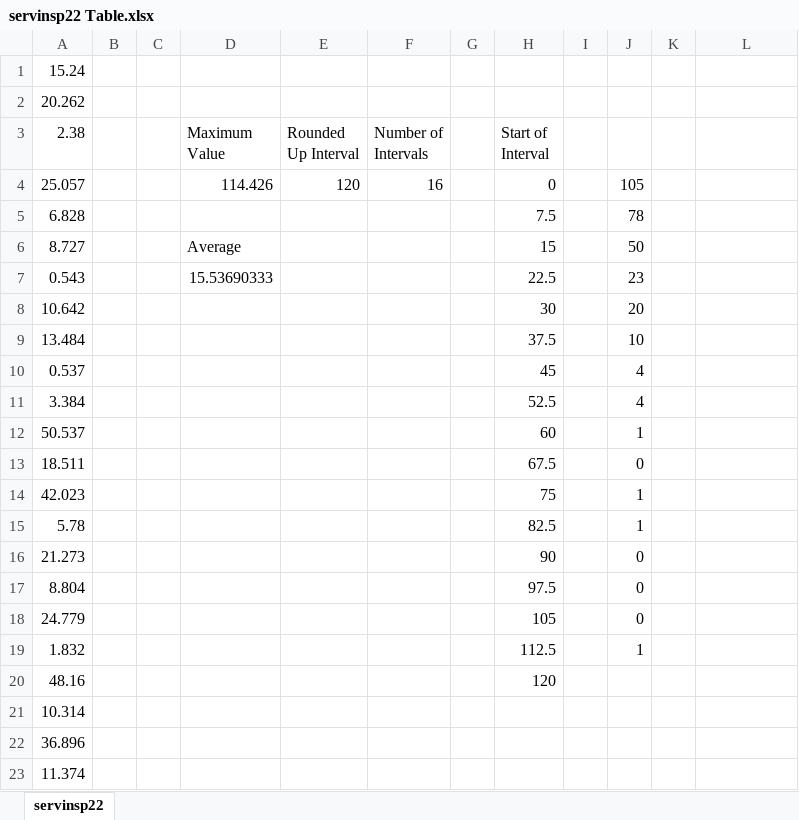
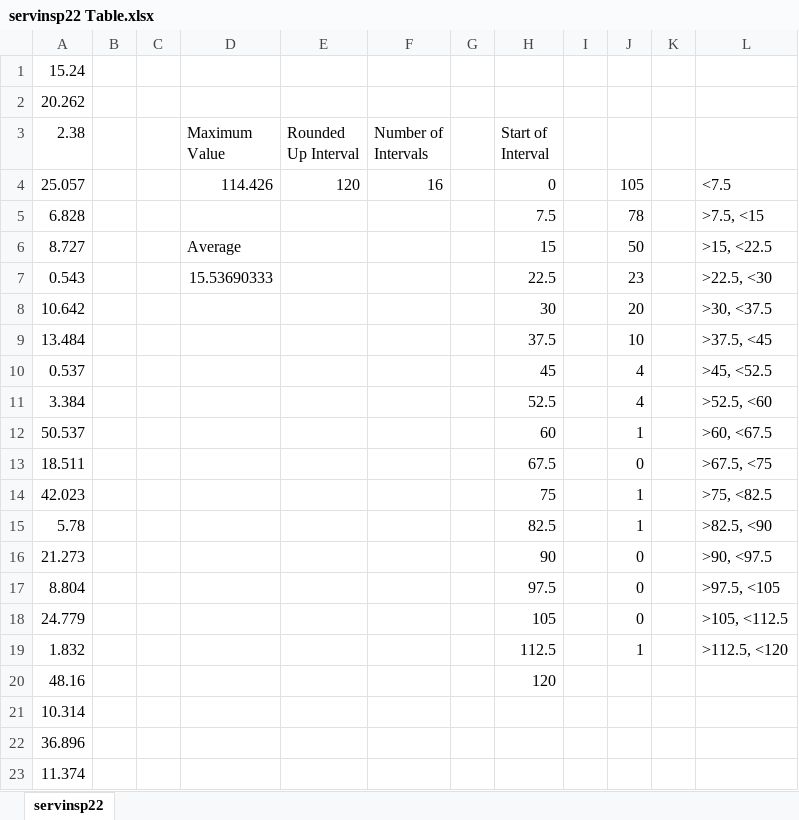
Before and after one commit to jackharold/SYSC-4005-Project, an Excel workbook: Data Collection Files/servinsp22 Table.xlsx, sheet servinsp22, drawn as a sheet; only a part is shown; values as stored, in another font and other column widths than the file's, no borders; charts and pictures not drawn; the diff names each change by its address in the sheet, - before the commit and + after, or states it on an @@ line.

```diff
--- a/Data Collection Files/servinsp22 Table.xlsx (sheet servinsp22)
+++ b/Data Collection Files/servinsp22 Table.xlsx (sheet servinsp22)
-L4: (empty)
+L4: <7.5
-L5: (empty)
+L5: >7.5, <15
-L6: (empty)
+L6: >15, <22.5
-L7: (empty)
+L7: >22.5, <30
-L8: (empty)
+L8: >30, <37.5
-L9: (empty)
+L9: >37.5, <45
-L10: (empty)
+L10: >45, <52.5
-L11: (empty)
+L11: >52.5, <60
-L12: (empty)
+L12: >60, <67.5
-L13: (empty)
+L13: >67.5, <75
-L14: (empty)
+L14: >75, <82.5
-L15: (empty)
+L15: >82.5, <90
-L16: (empty)
+L16: >90, <97.5
-L17: (empty)
+L17: >97.5, <105
-L18: (empty)
+L18: >105, <112.5
-L19: (empty)
+L19: >112.5, <120
```
Also changed, not shown: charts or pictures, Data Collection Files/servinsp1 Table.xlsx, Data Collection Files/servinsp23 Table.xlsx, 8 other files.
